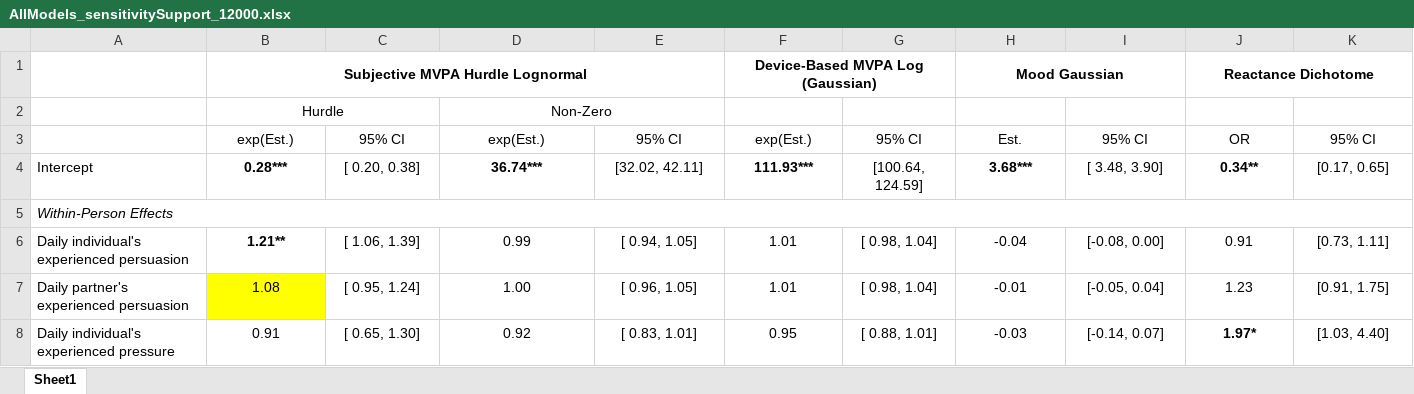
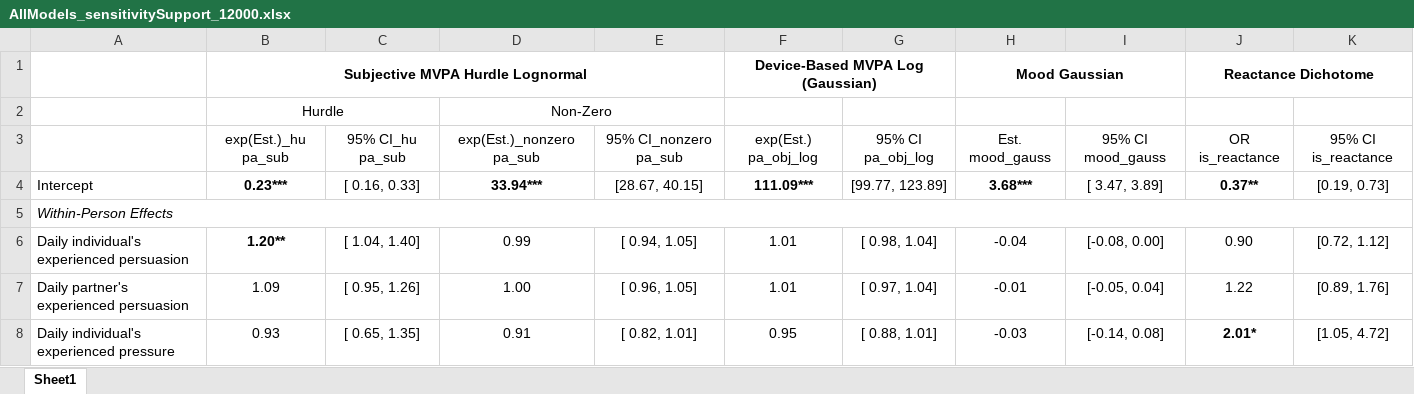
Before and after one commit to Pascal-Kueng/02TimeAndTiesControl, an Excel workbook: Output/AllModels_sensitivitySupport_12000.xlsx, sheet Sheet1, drawn as a sheet; only a part is shown; values as stored, in another font and other column widths than the file's, no borders; removed rows and columns are numbered as before the commit, all else as after; the diff covers the shown part only; the diff names each change by its address in the sheet, - before the commit and + after, or states it on an @@ line.

```diff
--- a/Output/AllModels_sensitivitySupport_12000.xlsx (sheet Sheet1)
+++ b/Output/AllModels_sensitivitySupport_12000.xlsx (sheet Sheet1)
-row 3:  | exp(Est.) | 95% CI | exp(Est.) | 95% CI | exp(Est.) | 95% CI | Est. | 95% CI | OR | 95% CI
+row 3:  | exp(Est.)_hu pa_sub | 95% CI_hu pa_sub | exp(Est.)_nonzero pa_sub | 95% CI_nonzero pa_sub | exp(Est.) pa_obj_log | 95% CI pa_obj_log | Est. mood_gauss | 95% CI mood_gauss | OR is_reactance | 95% CI is_reactance
-B4: 0.28***
+B4: 0.23***
-C4: [ 0.20, 0.38]
+C4: [ 0.16, 0.33]
-D4: 36.74***
+D4: 33.94***
-E4: [32.02, 42.11]
+E4: [28.67, 40.15]
-F4: 111.93***
+F4: 111.09***
-G4: [100.64, 124.59]
+G4: [99.77, 123.89]
-I4: [ 3.48, 3.90]
+I4: [ 3.47, 3.89]
-J4: 0.34**
+J4: 0.37**
-K4: [0.17, 0.65]
+K4: [0.19, 0.73]
-B6: 1.21**
+B6: 1.20**
-C6: [ 1.06, 1.39]
+C6: [ 1.04, 1.40]
-J6: 0.91
+J6: 0.90
-K6: [0.73, 1.11]
+K6: [0.72, 1.12]
-B7: 1.08
+B7: 1.09
-B7 fill: #FFFF00
+B7 fill: none
-C7: [ 0.95, 1.24]
+C7: [ 0.95, 1.26]
-G7: [ 0.98, 1.04]
+G7: [ 0.97, 1.04]
-J7: 1.23
+J7: 1.22
-K7: [0.91, 1.75]
+K7: [0.89, 1.76]
-B8: 0.91
+B8: 0.93
-C8: [ 0.65, 1.30]
+C8: [ 0.65, 1.35]
-D8: 0.92
+D8: 0.91
-E8: [ 0.83, 1.01]
+E8: [ 0.82, 1.01]
-I8: [-0.14, 0.07]
+I8: [-0.14, 0.08]
-J8: 1.97*
+J8: 2.01*
-K8: [1.03, 4.40]
+K8: [1.05, 4.72]
```
Also changed, not shown: 151 edited cells and cell formats elsewhere in this sheet, Output/AllModels_final_with_plan_12000.xlsx, Output/AllModels_sensitivityNoPushing_12000.xlsx, 4 other files.
